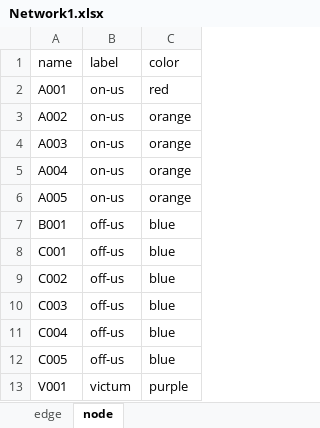
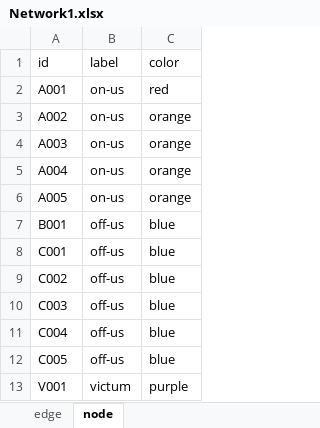
Before and after one commit to hoyinli1211/NetworkJaal, an Excel workbook: Network1.xlsx, sheet node, drawn as a sheet; values as stored, in another font and other column widths than the file's, no borders; the diff names each change by its address in the sheet, - before the commit and + after, or states it on an @@ line.

Commit message:
Add files via upload

```diff
--- a/Network1.xlsx (sheet node)
+++ b/Network1.xlsx (sheet node)
-A1: name
+A1: id
```
